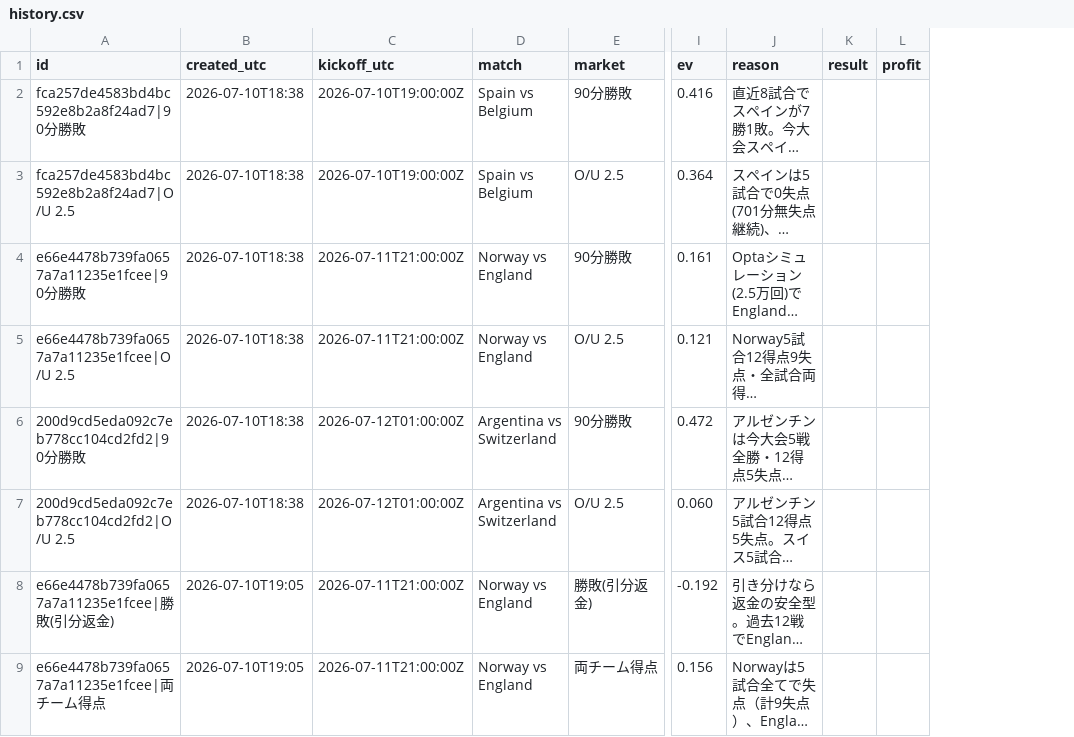
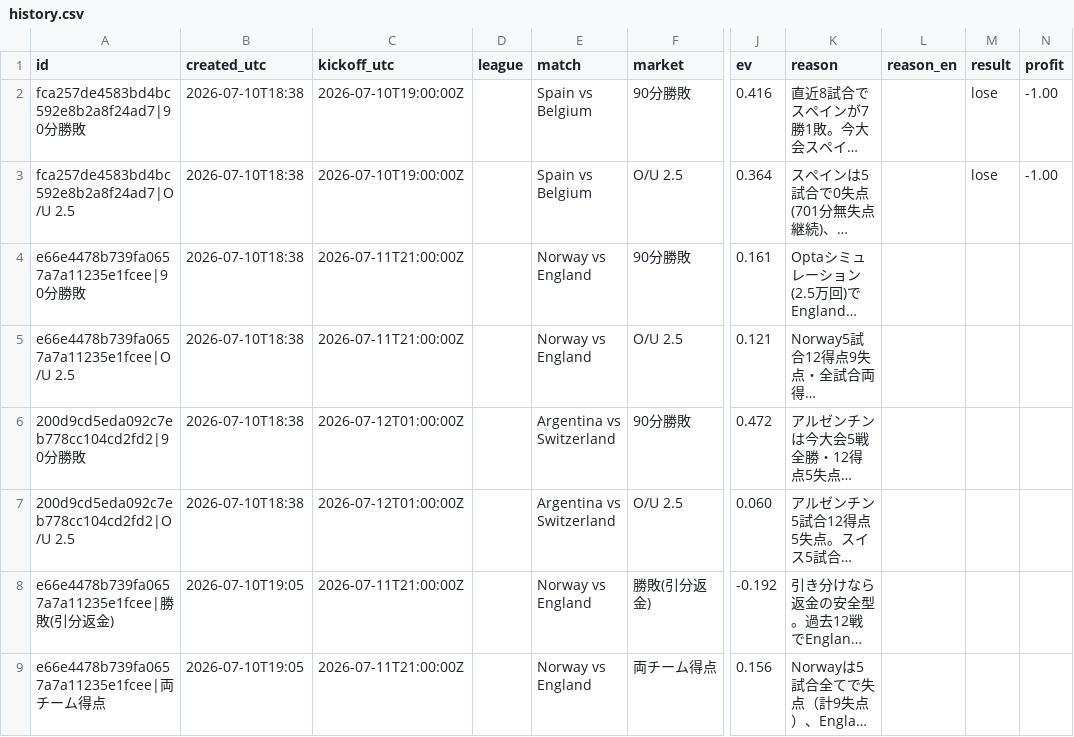
Before and after one commit to initialey/wc-bet-tracker, a CSV file: data/history.csv, drawn as a sheet; only a part is shown, gaps mark what is left out; long unchanged cells end in …; addresses are those after the commit; the diff covers the shown part only; the diff names each change by its address in the sheet, - before the commit and + after, or states it on an @@ line.

```diff
--- a/data/history.csv
+++ b/data/history.csv
+column D (league), empty
+column L (reason_en), empty
-M2:M3 (result): (empty)
+M2:M3 (result): lose
-N2:N3 (profit): (empty)
+N2:N3 (profit): -1.00
```
Also changed, not shown: 2 added rows elsewhere in this file, 1 other file.
